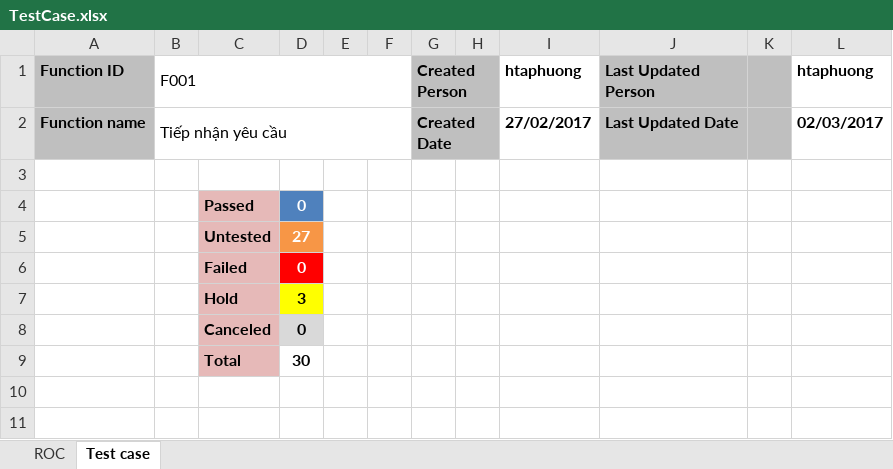
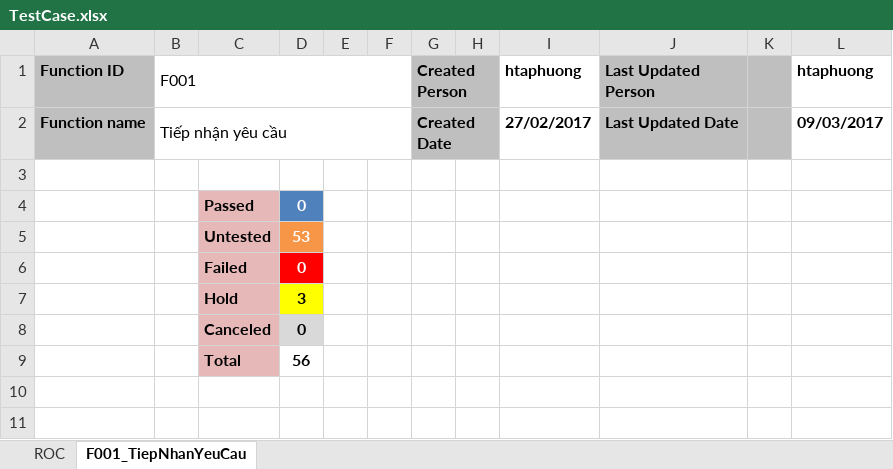
Before and after one commit to nnthanh/iercapstone, an Excel workbook: BA/TestCase.xlsx, sheet F001_TiepNhanYeuCau, drawn as a sheet; only a part is shown; values as stored, in another font and other column widths than the file's, no borders; conditional formats not drawn; the diff covers the shown part only; the diff names each change by its address in the sheet, - before the commit and + after, or states it on an @@ line.

Commit message:
- Update test case version 1.1(total about 100 tc). - Add data for demo.

```diff
--- a/BA/TestCase.xlsx (sheet F001_TiepNhanYeuCau)
+++ b/BA/TestCase.xlsx (sheet F001_TiepNhanYeuCau)
-sheet tab: Test case
+sheet tab: F001_TiepNhanYeuCau
-L2 (htaphuong): 02/03/2017
+L2 (htaphuong): 09/03/2017
-D5: 27
+D5: 53
-D9: 30
+D9: 56
```
Also changed, not shown: 84 added rows, 30 edited cells, cell formats, merged cells and row numbers in column A elsewhere in this sheet, sheet ROC, formulas that keep their value, 3 other files.
